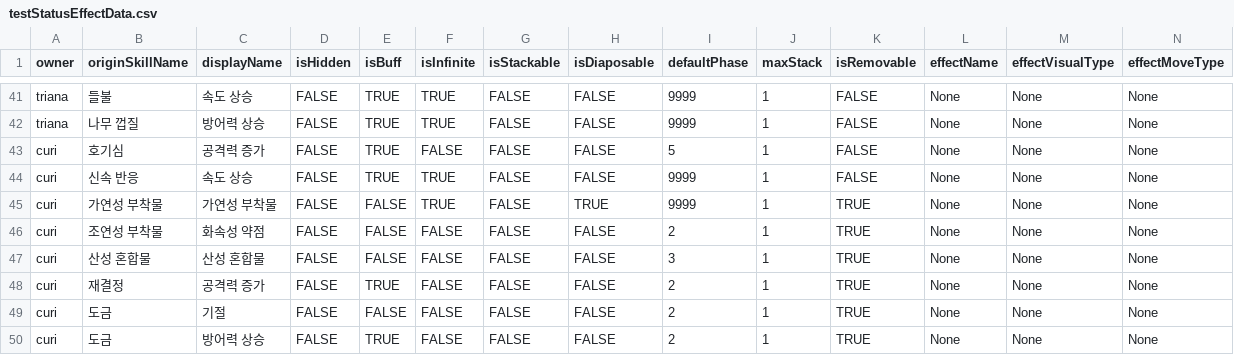
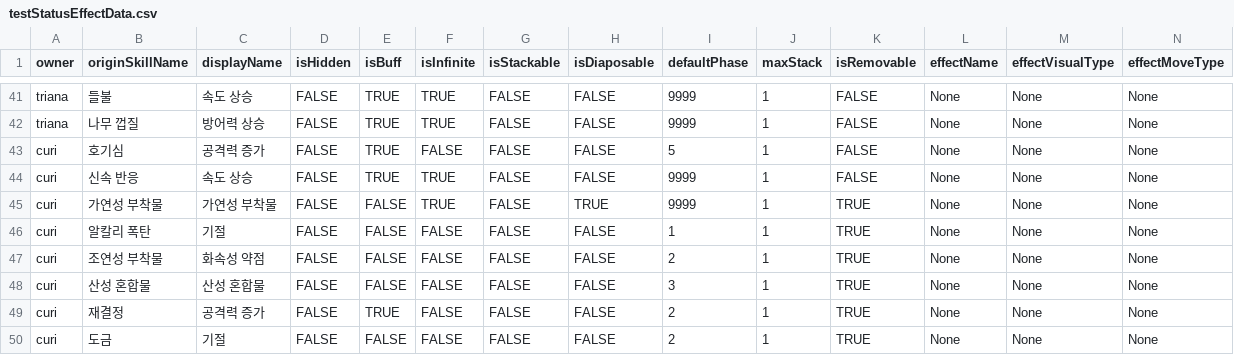
Before and after one commit to GGGC2/Epic_monad, a CSV file: Assets/Resources/Data/testStatusEffectData.csv, drawn as a sheet; only a part is shown, gaps mark what is left out; the shorter side is filled out with more unchanged rows; rows hold the shown columns only; the diff names each change by its address in the sheet, - before the commit and + after, or states it on an @@ line.

```diff
--- a/Assets/Resources/Data/testStatusEffectData.csv
+++ b/Assets/Resources/Data/testStatusEffectData.csv
+row 46: curi | 알칼리 폭탄 | 기절 | FALSE | FALSE | FALSE | FALSE | FALSE | 1 | 1 | TRUE | None | None | None
```
Also changed, not shown: Assets/Resources/Data/testPassiveSkillData.csv.
